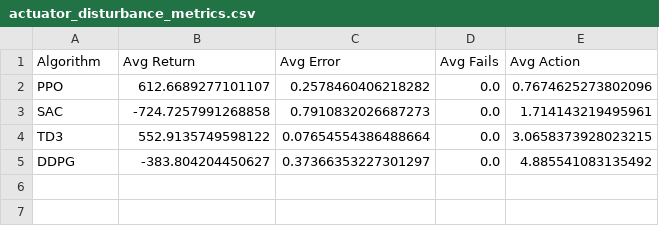
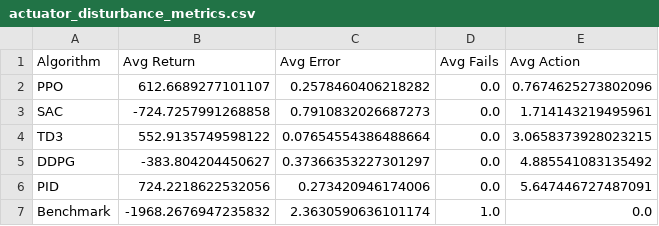
Before and after one commit to alibaniasad1999/master-thesis, a CSV file: Code/Python/Robust_eval/Standard_PID/actuator_disturbance/actuator_disturbance_metrics.csv, drawn as a sheet.

```diff
--- a/Code/Python/Robust_eval/Standard_PID/actuator_disturbance/actuator_disturbance_metrics.csv
+++ b/Code/Python/Robust_eval/Standard_PID/actuator_disturbance/actuator_disturbance_metrics.csv
@@ -5 +5,3 @@ TD3,552.9135749598122,0.07654554386488664,0.0,3.0658373928023215
 DDPG,-383.804204450627,0.37366353227301297,0.0,4.885541083135492
+PID,724.2218622532056,0.273420946174006,0.0,5.647446727487091
+Benchmark,-1968.2676947235832,2.3630590636101174,1.0,0.0
```
Also changed, not shown: Code/Python/Robust_eval/Standard_PID/actuator_disturbance/actuator_disturbance_raw_data.csv, Code/Python/Robust_eval/Standard_PID/actuator_disturbance/evaluation_returns.csv, 15 other files.
